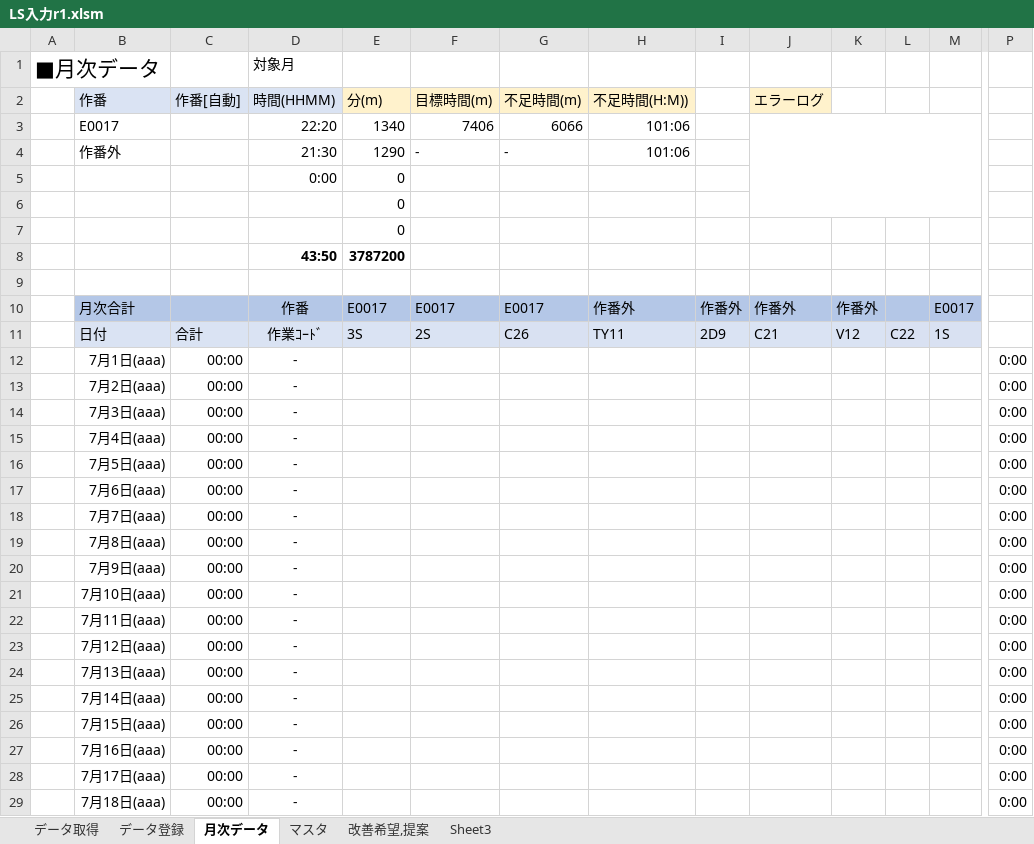
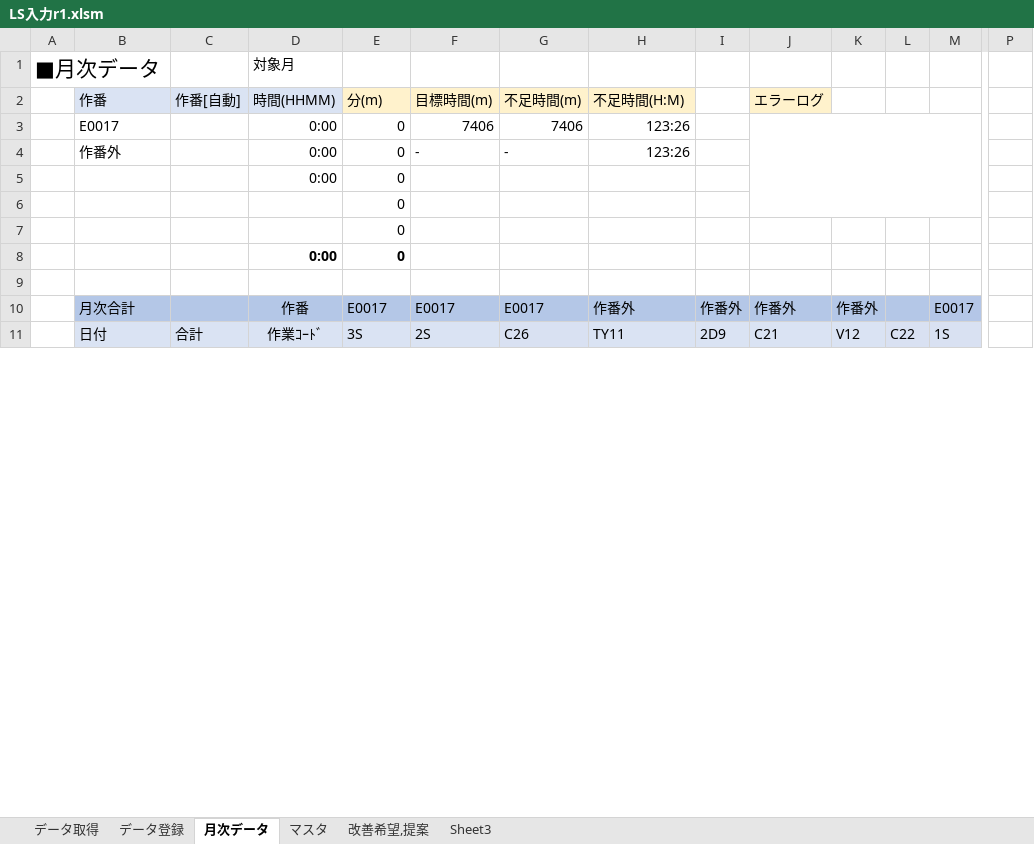
Before and after one commit to Ibar-Aki/vba-files, an Excel workbook: LS入力/LS入力r1.xlsm, sheet 月次データ, drawn as a sheet; only a part is shown, gaps mark what is left out; values as stored, in another font and other column widths than the file's, no borders; conditional formats not drawn; removed rows and columns are numbered as before the commit, all else as after; rows hold the shown columns only; the diff covers the shown part only; the diff names each change by its address in the sheet, - before the commit and + after, or states it on an @@ line.

```diff
--- a/LS入力/LS入力r1.xlsm (sheet 月次データ)
+++ b/LS入力/LS入力r1.xlsm (sheet 月次データ)
-H2: 不足時間(H:M))
+H2: 不足時間(H:M)
-D3: 22:20
+D3: 0:00
-E3: 1340
+E3: 0
-G3: 6066
+G3: 7406
-H3:H4: 101:06
+H3:H4: 123:26
-D4: 21:30
+D4: 0:00
-E4: 1290
+E4: 0
-row 8:  |  |  | 43:50 | 3787200
+row 8:  |  |  | 0:00 | 0
-row 12:  | 7月1日(aaa) | 00:00 | - |  |  |  |  |  |  |  |  |  | 0:00
-row 13:  | 7月2日(aaa) | 00:00 | - |  |  |  |  |  |  |  |  |  | 0:00
-row 14:  | 7月3日(aaa) | 00:00 | - |  |  |  |  |  |  |  |  |  | 0:00
-row 15:  | 7月4日(aaa) | 00:00 | - |  |  |  |  |  |  |  |  |  | 0:00
-row 16:  | 7月5日(aaa) | 00:00 | - |  |  |  |  |  |  |  |  |  | 0:00
-row 17:  | 7月6日(aaa) | 00:00 | - |  |  |  |  |  |  |  |  |  | 0:00
-row 18:  | 7月7日(aaa) | 00:00 | - |  |  |  |  |  |  |  |  |  | 0:00
-row 19:  | 7月8日(aaa) | 00:00 | - |  |  |  |  |  |  |  |  |  | 0:00
-row 20:  | 7月9日(aaa) | 00:00 | - |  |  |  |  |  |  |  |  |  | 0:00
-row 21:  | 7月10日(aaa) | 00:00 | - |  |  |  |  |  |  |  |  |  | 0:00
-row 22:  | 7月11日(aaa) | 00:00 | - |  |  |  |  |  |  |  |  |  | 0:00
-row 23:  | 7月12日(aaa) | 00:00 | - |  |  |  |  |  |  |  |  |  | 0:00
-row 24:  | 7月13日(aaa) | 00:00 | - |  |  |  |  |  |  |  |  |  | 0:00
-row 25:  | 7月14日(aaa) | 00:00 | - |  |  |  |  |  |  |  |  |  | 0:00
-row 26:  | 7月15日(aaa) | 00:00 | - |  |  |  |  |  |  |  |  |  | 0:00
-row 27:  | 7月16日(aaa) | 00:00 | - |  |  |  |  |  |  |  |  |  | 0:00
-row 28:  | 7月17日(aaa) | 00:00 | - |  |  |  |  |  |  |  |  |  | 0:00
-row 29:  | 7月18日(aaa) | 00:00 | - |  |  |  |  |  |  |  |  |  | 0:00
```
Also changed, not shown: 30 added rows, 12 removed rows and 14 edited cells elsewhere in this sheet, sheet データ登録, LS入力/LS入力.xlsm, 6 other files.
